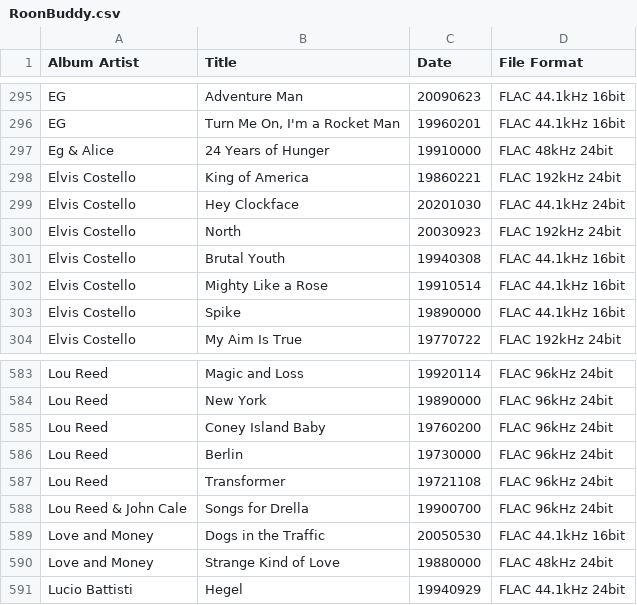
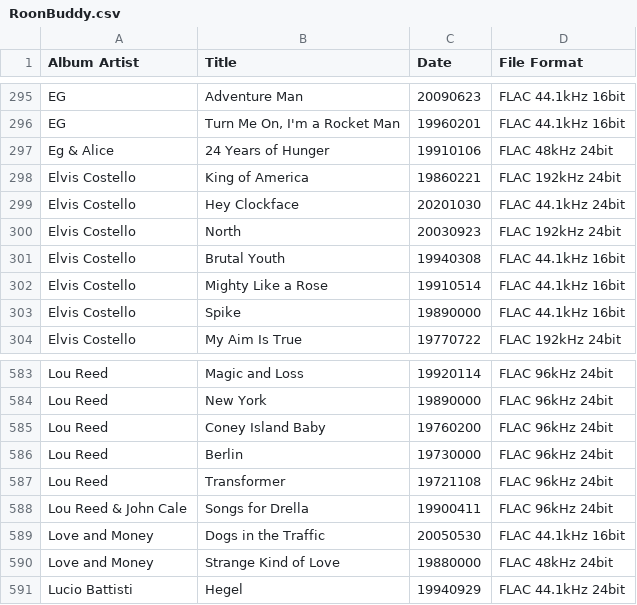
Before and after one commit to Burroughs7005/music-almanac, a CSV file: RoonBuddy.csv, drawn as a sheet; only a part is shown, gaps mark what is left out.

Commit message:
Roon Almanac Update 2026-04-02

```diff
--- a/RoonBuddy.csv
+++ b/RoonBuddy.csv
@@ -296,3 +296,3 @@ EG;Adventure Man;20090623;FLAC 44.1kHz 16bit
 EG;Turn Me On, I'm a Rocket Man;19960201;FLAC 44.1kHz 16bit
-Eg & Alice;24 Years of Hunger;19910000;FLAC 48kHz 24bit
+Eg & Alice;24 Years of Hunger;19910106;FLAC 48kHz 24bit
 Elvis Costello;King of America;19860221;FLAC 192kHz 24bit
@@ -587,3 +587,3 @@ Lou Reed;Berlin;19730000;FLAC 96kHz 24bit
 Lou Reed;Transformer;19721108;FLAC 96kHz 24bit
-Lou Reed & John Cale;Songs for Drella;19900700;FLAC 96kHz 24bit
+Lou Reed & John Cale;Songs for Drella;19900411;FLAC 96kHz 24bit
 Love and Money;Dogs in the Traffic;20050530;FLAC 44.1kHz 16bit
```
Also changed, not shown: 2 other files.
